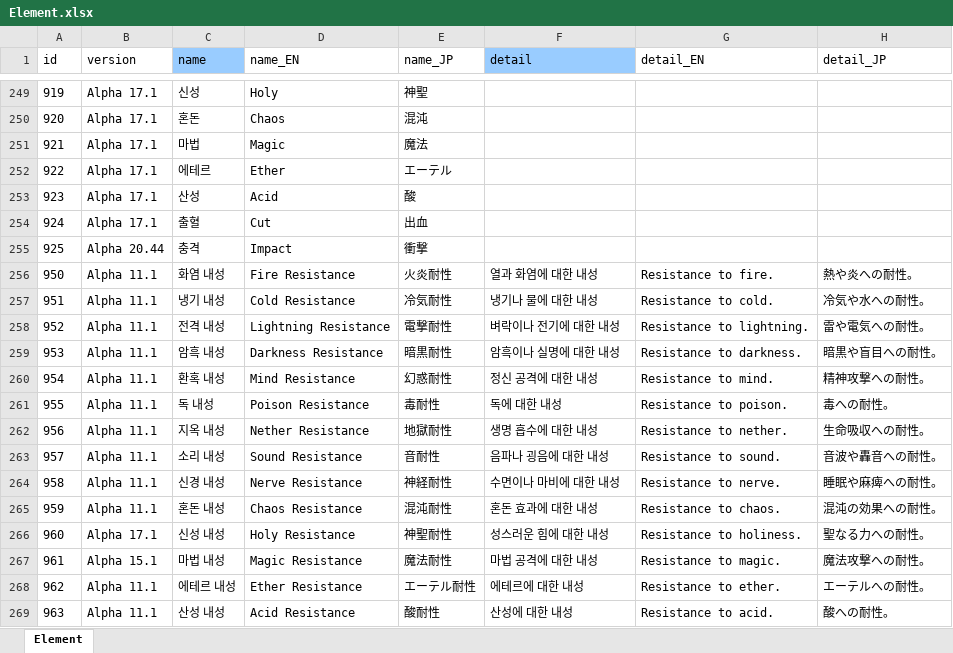
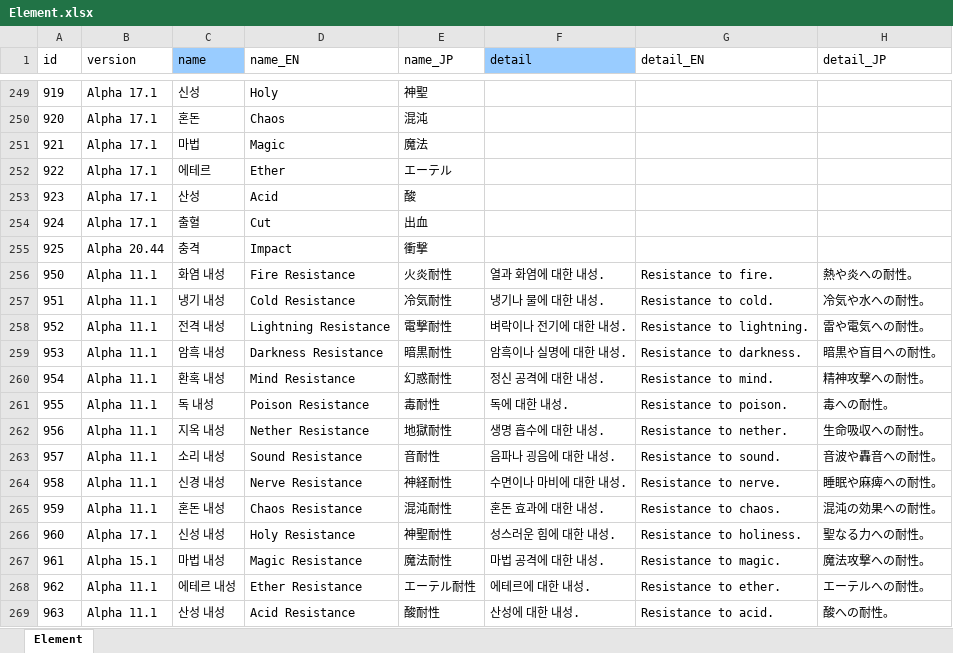
Before and after one commit to cinornu/Elin_KR, an Excel workbook: _Lang_Korean/Lang/KR/Game/Element.xlsx, sheet Element, drawn as a sheet; only a part is shown, gaps mark what is left out; values as stored, in another font and other column widths than the file's, no borders; charts and pictures not drawn; the diff covers the shown part only; the diff names each change by its address in the sheet, - before the commit and + after, or states it on an @@ line.

```diff
--- a/_Lang_Korean/Lang/KR/Game/Element.xlsx (sheet Element)
+++ b/_Lang_Korean/Lang/KR/Game/Element.xlsx (sheet Element)
-F256 (detail): 열과 화염에 대한 내성
+F256 (detail): 열과 화염에 대한 내성.
-F257 (detail): 냉기나 물에 대한 내성
+F257 (detail): 냉기나 물에 대한 내성.
-F258 (detail): 벼락이나 전기에 대한 내성
+F258 (detail): 벼락이나 전기에 대한 내성.
-F259 (detail): 암흑이나 실명에 대한 내성
+F259 (detail): 암흑이나 실명에 대한 내성.
-F260 (detail): 정신 공격에 대한 내성
+F260 (detail): 정신 공격에 대한 내성.
-F261 (detail): 독에 대한 내성
+F261 (detail): 독에 대한 내성.
-F262 (detail): 생명 흡수에 대한 내성
+F262 (detail): 생명 흡수에 대한 내성.
-F263 (detail): 음파나 굉음에 대한 내성
+F263 (detail): 음파나 굉음에 대한 내성.
-F264 (detail): 수면이나 마비에 대한 내성
+F264 (detail): 수면이나 마비에 대한 내성.
-F265 (detail): 혼돈 효과에 대한 내성
+F265 (detail): 혼돈 효과에 대한 내성.
-F266 (detail): 성스러운 힘에 대한 내성
+F266 (detail): 성스러운 힘에 대한 내성.
-F267 (detail): 마법 공격에 대한 내성
+F267 (detail): 마법 공격에 대한 내성.
-F268 (detail): 에테르에 대한 내성
+F268 (detail): 에테르에 대한 내성.
-F269 (detail): 산성에 대한 내성
+F269 (detail): 산성에 대한 내성.
```
Also changed, not shown: 278 edited cells elsewhere in this sheet, _Lang_Korean/Lang/KR/Game/Category.xlsx, _Lang_Korean/Lang/KR/Game/Chara.xlsx, 3 other files.
